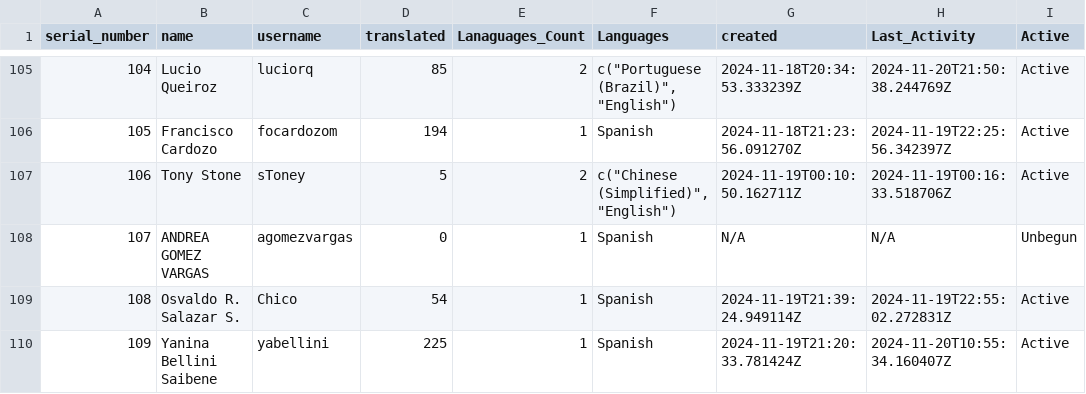
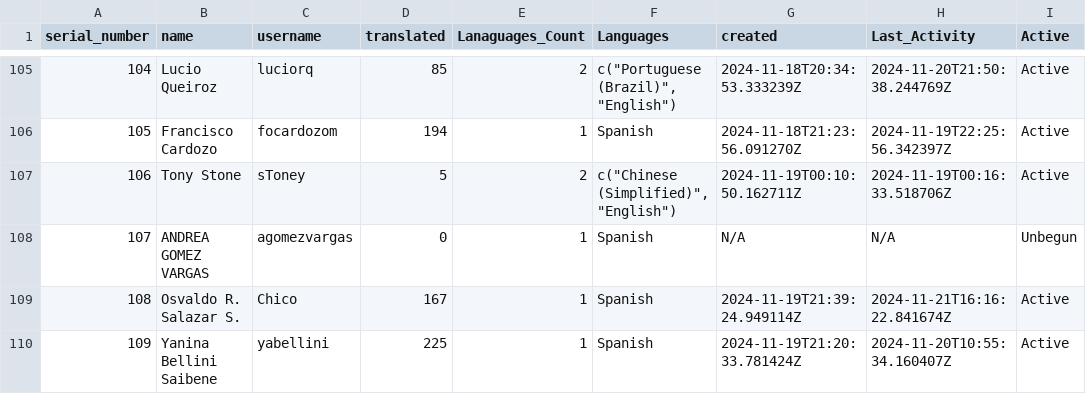
Before and after one commit to shrish-shete20/weblate, a CSV file: User Statistics/Statistics.csv, drawn as a sheet; only a part is shown, gaps mark what is left out.

Commit message:
Updated users Csv

```diff
--- a/User Statistics/Statistics.csv
+++ b/User Statistics/Statistics.csv
@@ -108,3 +108,3 @@ serial_number,name,username,translated,Lanaguages_Count,Languages,created,Last_A
 107,ANDREA GOMEZ VARGAS,agomezvargas,0,1,Spanish,N/A,N/A,Unbegun
-108,Osvaldo R. Salazar S.,Chico,54,1,Spanish,2024-11-19T21:39:24.949114Z,2024-11-19T22:55:02.272831Z,Active
+108,Osvaldo R. Salazar S.,Chico,167,1,Spanish,2024-11-19T21:39:24.949114Z,2024-11-21T16:16:22.841674Z,Active
 109,Yanina Bellini Saibene,yabellini,225,1,Spanish,2024-11-19T21:20:33.781424Z,2024-11-20T10:55:34.160407Z,Active
```
